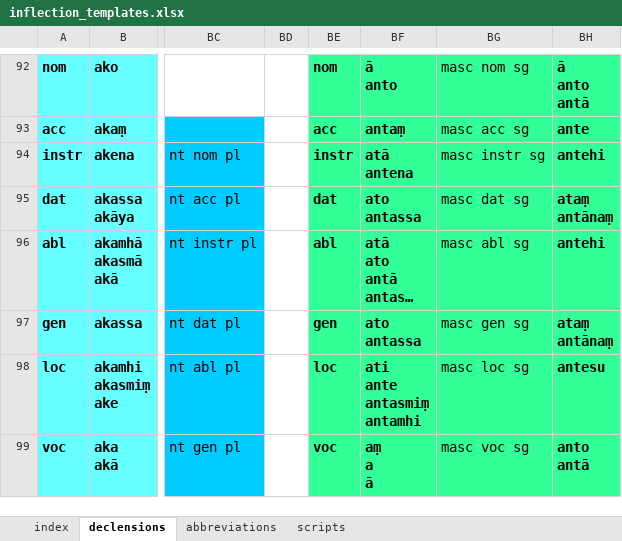
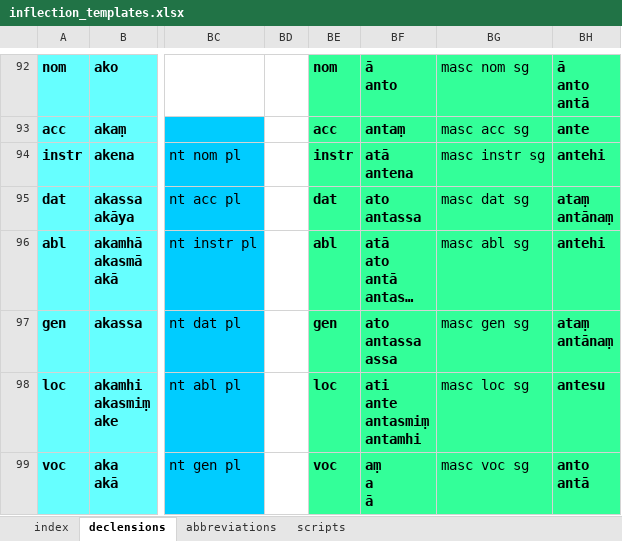
Before and after one commit to digitalpalidictionary/dpd-db, an Excel workbook: db/inflections/inflection_templates.xlsx, sheet declensions, drawn as a sheet; only a part is shown, gaps mark what is left out; long unchanged cells end in …; values as stored, in another font and other column widths than the file's, no borders; ↵ is a line break in a cell; the diff names each change by its address in the sheet, - before the commit and + after, or states it on an @@ line.

Commit message:
data update

```diff
--- a/db/inflections/inflection_templates.xlsx (sheet declensions)
+++ b/db/inflections/inflection_templates.xlsx (sheet declensions)
-BF97: ato ↵ antassa
+BF97: ato ↵ antassa ↵ assa
```
Also changed, not shown: 4 other files.
